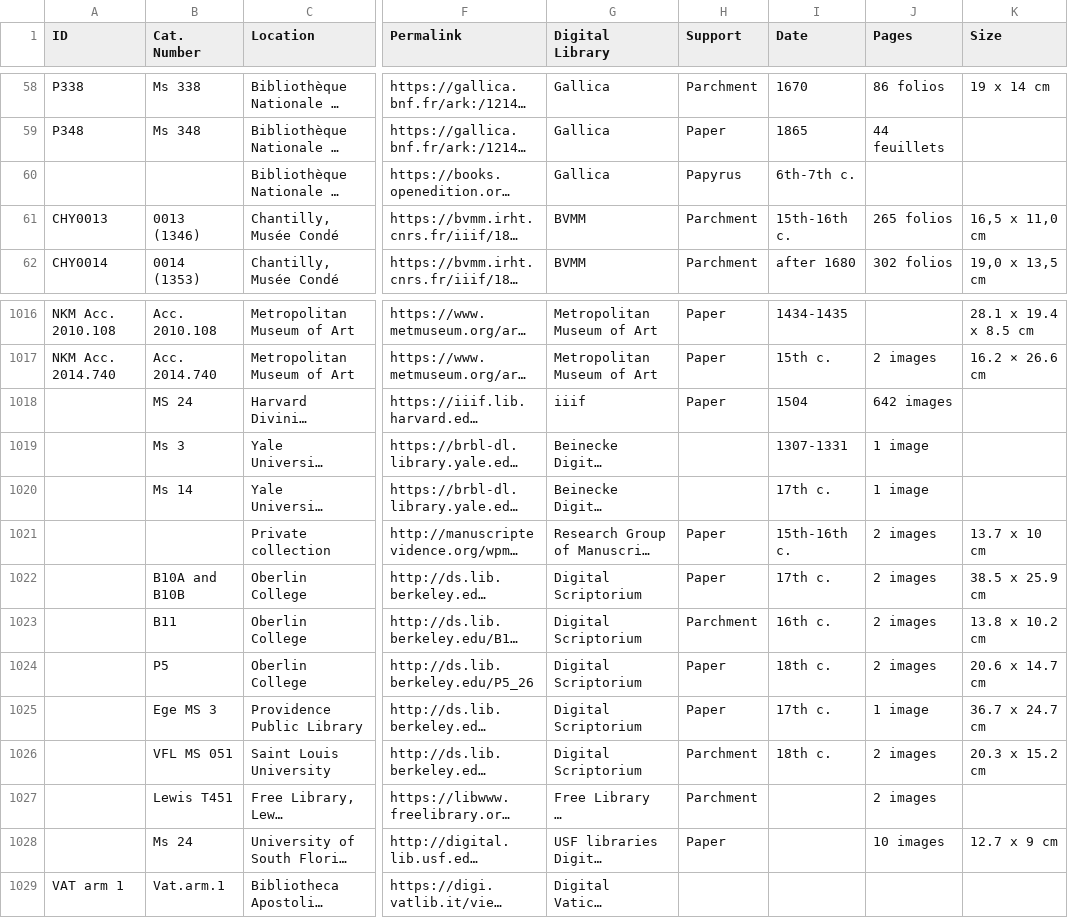
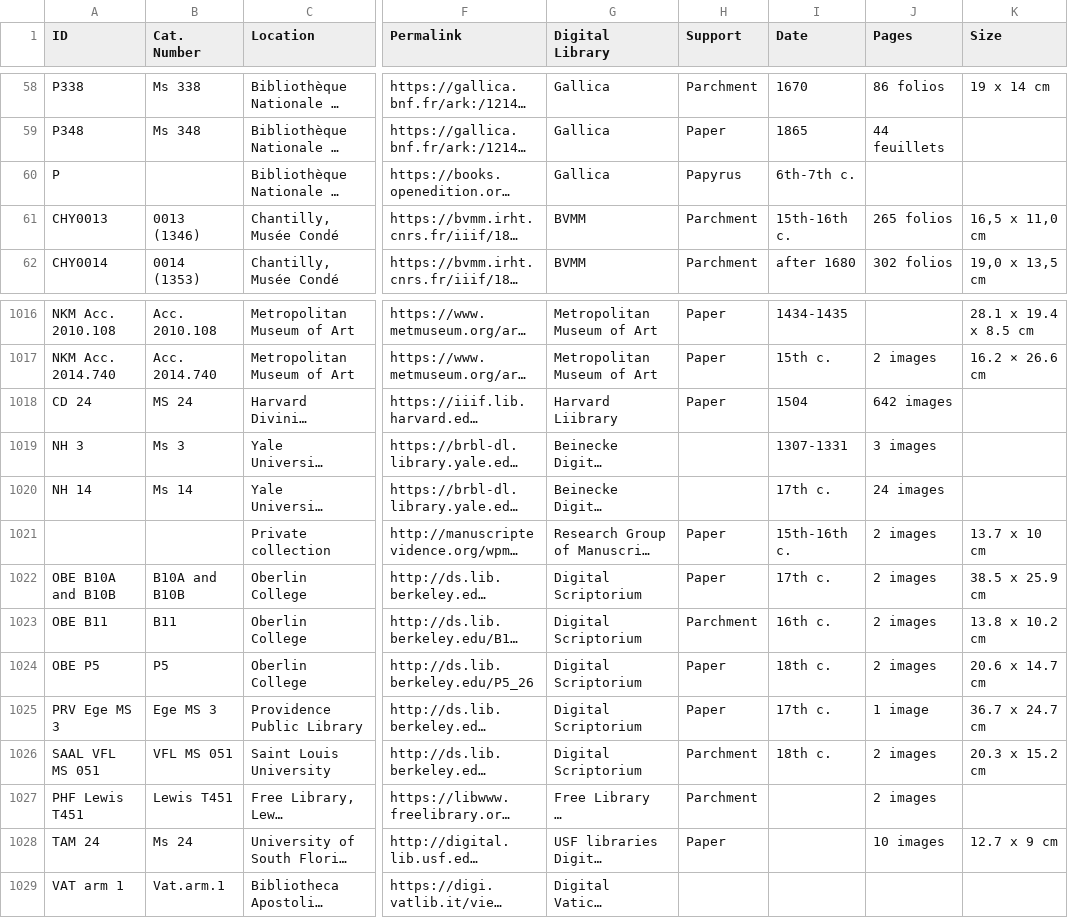
Before and after one commit to CVidalG/Index-of-Armenian-Manuscripts, a TSV file: index.tsv, drawn as a sheet; only a part is shown, gaps mark what is left out; long unchanged cells end in …; the diff names each change by its address in the sheet, - before the commit and + after, or states it on an @@ line.

Commit message:
various

```diff
--- a/index.tsv
+++ b/index.tsv
-A60 (ID): (empty)
+A60 (ID): P
-A1018 (ID): (empty)
+A1018 (ID): CD 24
-G1018 (Digital Library): iiif
+G1018 (Digital Library): Harvard Liibrary
-A1019 (ID): (empty)
+A1019 (ID): NH 3
-J1019 (Pages): 1 image
+J1019 (Pages): 3 images
-A1020 (ID): (empty)
+A1020 (ID): NH 14
-J1020 (Pages): 1 image
+J1020 (Pages): 24 images
-A1022 (ID): (empty)
+A1022 (ID): OBE B10A and B10B
-A1023 (ID): (empty)
+A1023 (ID): OBE B11
-A1024 (ID): (empty)
+A1024 (ID): OBE P5
-A1025 (ID): (empty)
+A1025 (ID): PRV Ege MS 3
-A1026 (ID): (empty)
+A1026 (ID): SAAL VFL MS 051
-A1027 (ID): (empty)
+A1027 (ID): PHF Lewis T451
-A1028 (ID): (empty)
+A1028 (ID): TAM 24
```
